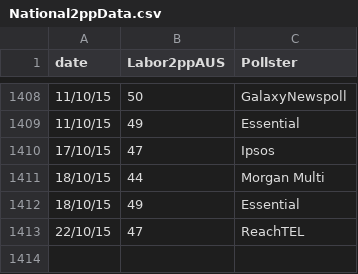
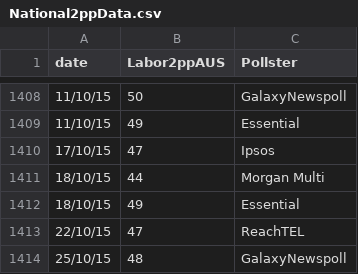
Before and after one commit to PhantomTrend/ptcode, a CSV file: PollingData/National2ppData.csv, drawn as a sheet; only a part is shown, gaps mark what is left out; the diff names each change by its address in the sheet, - before the commit and + after, or states it on an @@ line.

```diff
--- a/PollingData/National2ppData.csv
+++ b/PollingData/National2ppData.csv
+row 1414: 25/10/15 | 48 | GalaxyNewspoll
```
Also changed, not shown: PollingData/NationalData.csv, PollingData/PollingURLs.csv.
